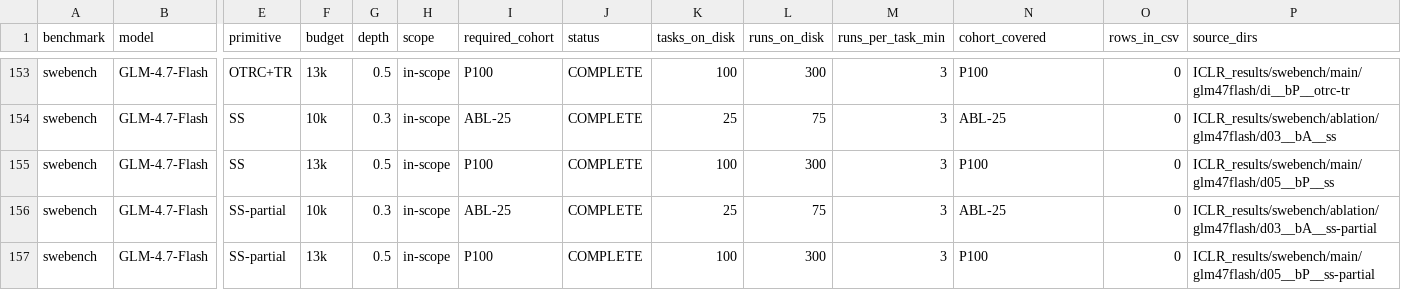
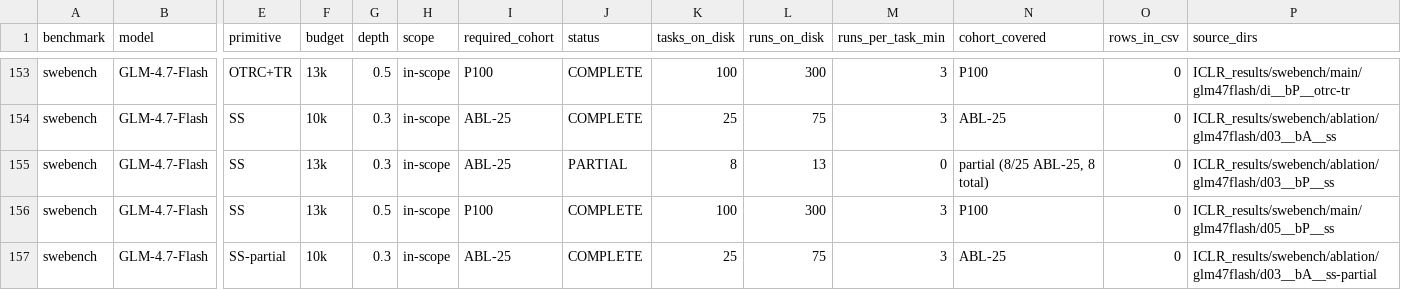
Before and after one commit to ritulS/agentCtx, a CSV file: COVERAGE.csv, drawn as a sheet; only a part is shown, gaps mark what is left out; the shorter side is filled out with more unchanged rows; rows hold the shown columns only; the diff names each change by its address in the sheet, - before the commit and + after, or states it on an @@ line.

Commit message:
data: update coverage dashboard (2026-09-20 13:30 CDT)

```diff
--- a/COVERAGE.csv
+++ b/COVERAGE.csv
+row 155: swebench | GLM-4.7-Flash | SS | 13k | 0.3 | in-scope | ABL-25 | PARTIAL | 8 | 13 | 0 | partial (8/25 ABL-25, 8 total) | 0 | ICLR_results/swebench/ablation/glm47flash/d03__bP__ss
```
Also changed, not shown: 1 other file.
